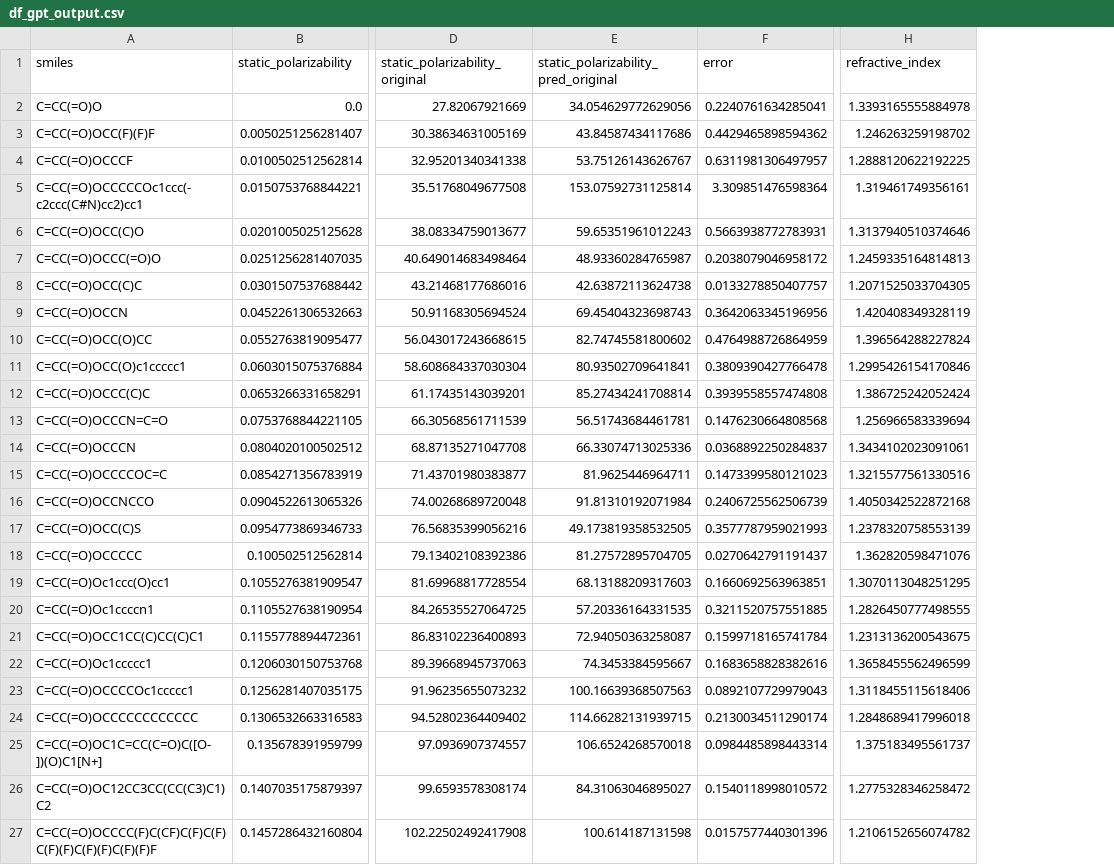
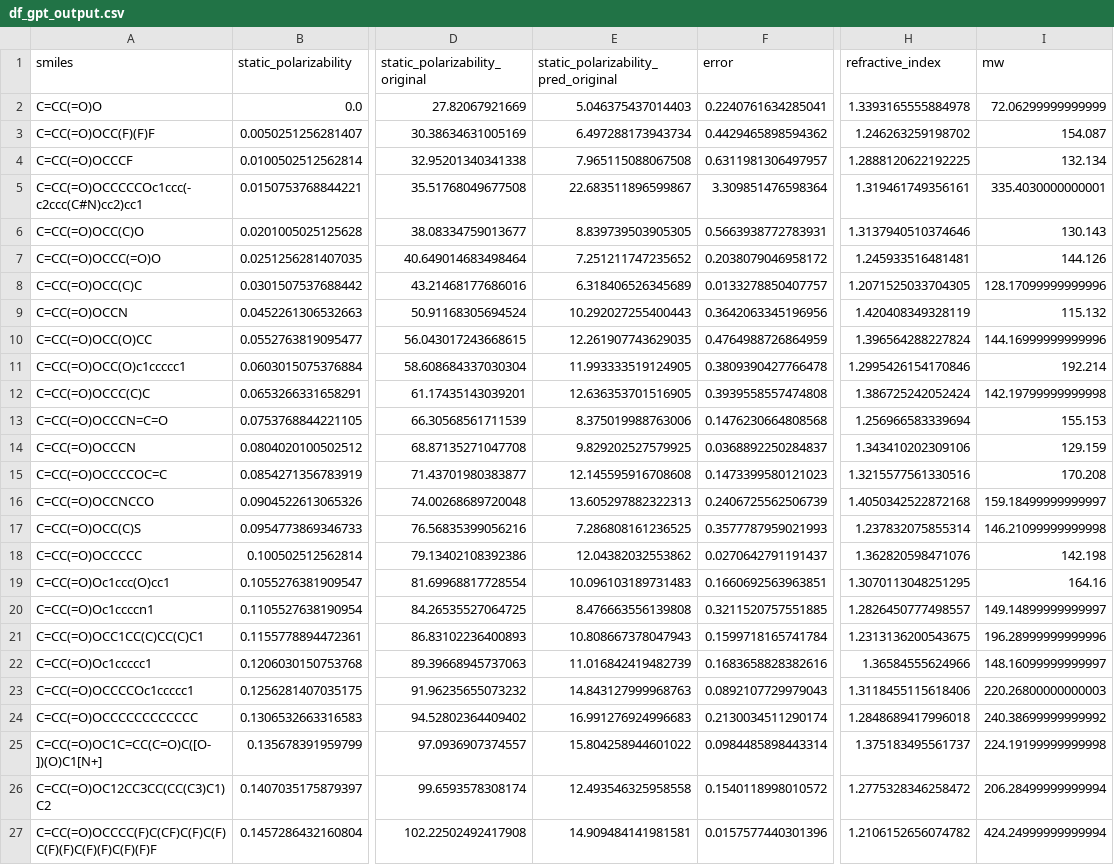
Before and after one commit to SASP-lab/PolyGraphPy, a CSV file: examples/df_gpt_output.csv, drawn as a sheet; only a part is shown, gaps mark what is left out; the diff covers the shown part only; the diff names each change by its address in the sheet, - before the commit and + after, or states it on an @@ line.

```diff
--- a/examples/df_gpt_output.csv
+++ b/examples/df_gpt_output.csv
+column I (mw), rows 2-27: 72.06299999999999 | 154.087 | 132.134 | 335.4030000000001 | 130.143 | 144.126 | 128.17099999999996 | 115.132 | 144.16999999999996 | 192.214 | 142.19799999999998 | 155.153 | 129.159 | 170.208 | 159.18499999999997 | 146.21099999999998 | 142.198 | 164.16 | 149.14899999999997 | 196.28999999999996 | 148.16099999999997 | 220.26800000000003 | 240.38699999999992 | 224.19199999999998 | 206.28499999999994 | 424.24999999999994
-E2: 34.054629772629056
+E2: 5.046375437014403
-E3: 43.84587434117686
+E3: 6.497288173943734
-E4: 53.75126143626767
+E4: 7.965115088067508
-E5: 153.07592731125814
+E5: 22.683511896599867
-E6: 59.65351961012243
+E6: 8.839739503905305
-E7: 48.93360284765987
+E7: 7.251211747235652
-H7 (refractive_index): 1.2459335164814813
+H7 (refractive_index): 1.245933516481481
-E8: 42.63872113624738
+E8: 6.318406526345689
-E9: 69.45404323698743
+E9: 10.292027255400443
-E10: 82.74745581800602
+E10: 12.261907743629035
-E11: 80.93502709641841
+E11: 11.993333519124905
-E12: 85.27434241708814
+E12: 12.636353701516905
-E13: 56.51743684461781
+E13: 8.375019988763006
-E14: 66.33074713025336
+E14: 9.829202527579925
-H14 (refractive_index): 1.3434102023091061
+H14 (refractive_index): 1.343410202309106
-E15: 81.9625446964711
+E15: 12.145595916708608
-E16: 91.81310192071984
+E16: 13.605297882322313
-E17: 49.173819358532505
+E17: 7.286808161236525
-H17 (refractive_index): 1.2378320758553139
+H17 (refractive_index): 1.237832075855314
-E18: 81.27572895704705
+E18: 12.04382032553862
-E19: 68.13188209317603
+E19: 10.096103189731483
-E20: 57.20336164331535
+E20: 8.476663556139808
-H20 (refractive_index): 1.2826450777498555
+H20 (refractive_index): 1.2826450777498557
-E21: 72.94050363258087
+E21: 10.808667378047943
-E22: 74.3453384595667
+E22: 11.016842419482739
-H22 (refractive_index): 1.3658455562496599
+H22 (refractive_index): 1.36584555624966
-E23: 100.16639368507563
+E23: 14.843127999968763
-E24: 114.66282131939715
+E24: 16.991276924996683
-E25: 106.6524268570018
+E25: 15.804258944601022
-E26: 84.31063046895027
+E26: 12.493546325958558
-E27: 100.614187131598
+E27: 14.909484141981581
```
Also changed, not shown: 114 edited cells elsewhere in this file, polygraphpy/data/uq_analysis/results_uq_error_copolymer.csv, polygraphpy/data/uq_analysis/results_uq_error_homopolymer.csv, 7 other files.
